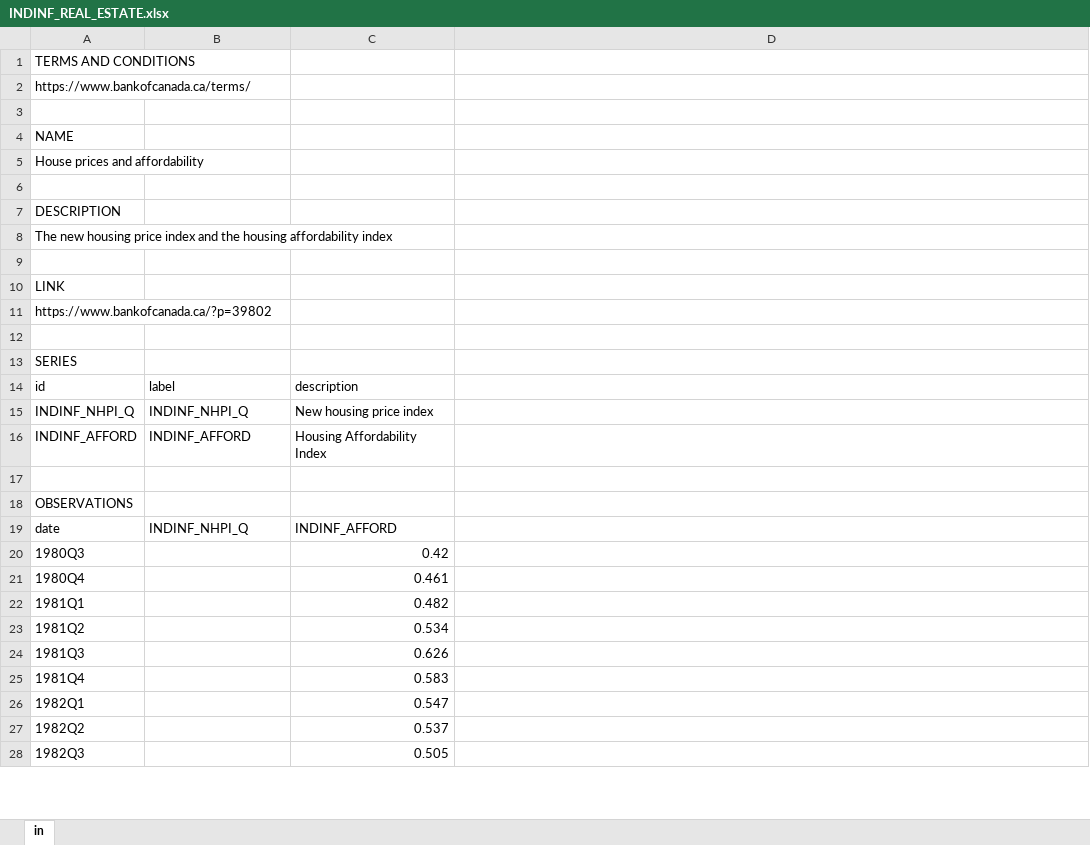
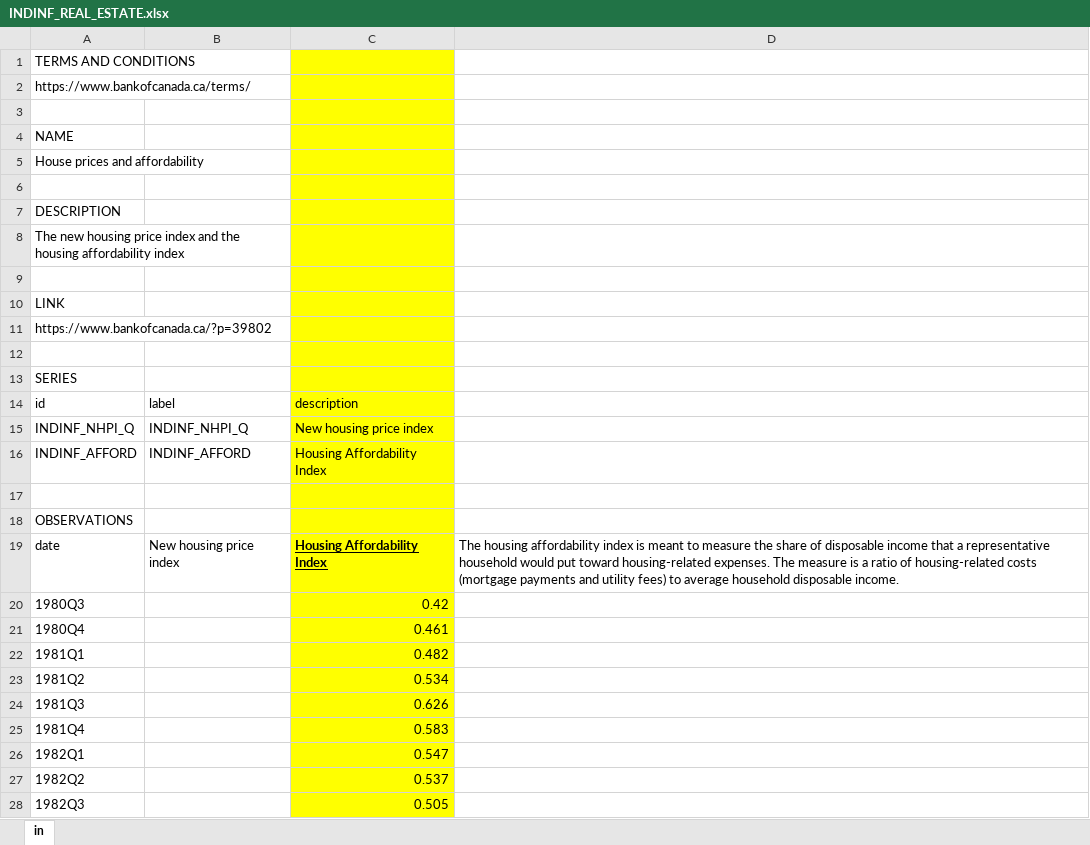
Before and after one commit to benjaminweymouth/Housing-Market-Forecasting-Time-Series-Analysis, an Excel workbook: Resources/Datasets/INDINF_REAL_ESTATE.xlsx, sheet in, drawn as a sheet; only a part is shown; values as stored, in another font and other column widths than the file's, no borders; the diff covers the shown part only; the diff names each change by its address in the sheet, - before the commit and + after, or states it on an @@ line.

```diff
--- a/Resources/Datasets/INDINF_REAL_ESTATE.xlsx (sheet in)
+++ b/Resources/Datasets/INDINF_REAL_ESTATE.xlsx (sheet in)
-C1:C28 fill: none
+C1:C28 fill: #FFFF00
-B19: INDINF_NHPI_Q
+B19: New housing price index
-C19: INDINF_AFFORD
+C19: Housing Affordability Index
@@ C19 bold: off → on, underline: off → on @@
-D19: (empty)
+D19: The housing affordability index is meant to measure the share of disposable income that a representative household would put toward housing-related expenses. The measure is a ratio of housing-related costs (mortgage payments and utility fees) to average household disposable income.
```
Also changed, not shown: cell formats elsewhere in this sheet, 4 other files.
